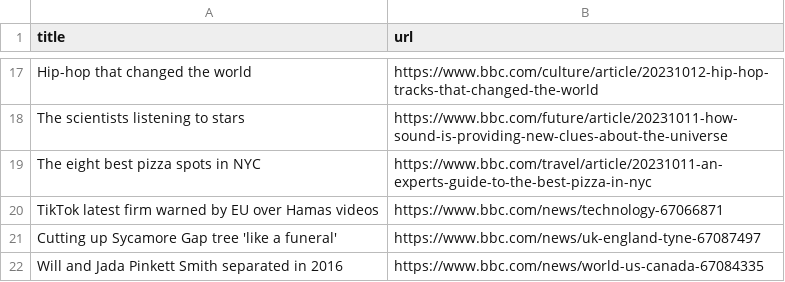
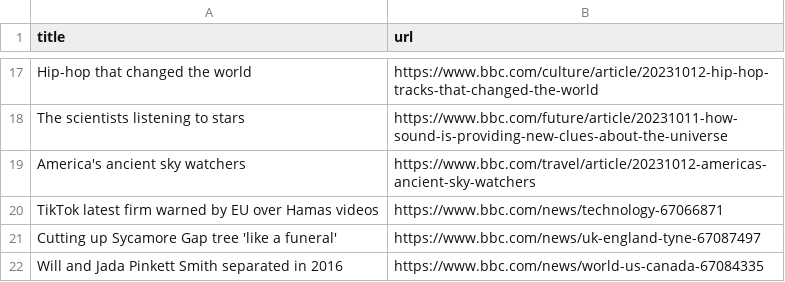
Before and after one commit to jsoma/automatic-scraper-bbc, a CSV file: bbc.csv, drawn as a sheet; only a part is shown, gaps mark what is left out; removed rows and columns are numbered as before the commit, all else as after; the diff names each change by its address in the sheet, - before the commit and + after, or states it on an @@ line.

```diff
--- a/bbc.csv
+++ b/bbc.csv
-row 19: The eight best pizza spots in NYC | https://www.bbc.com/travel/article/20231011-an-experts-guide-to-the-best-pizza-in-nyc
+row 19: America's ancient sky watchers | https://www.bbc.com/travel/article/20231012-americas-ancient-sky-watchers
```
